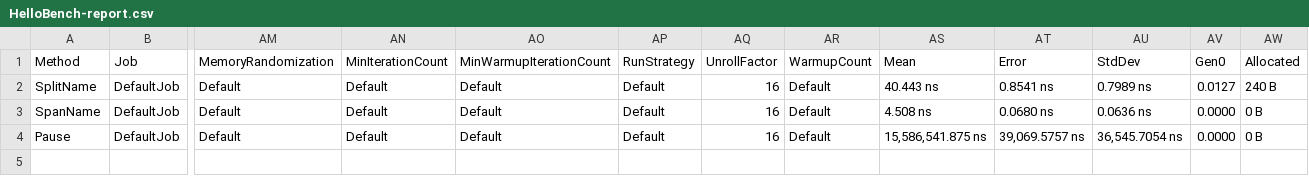
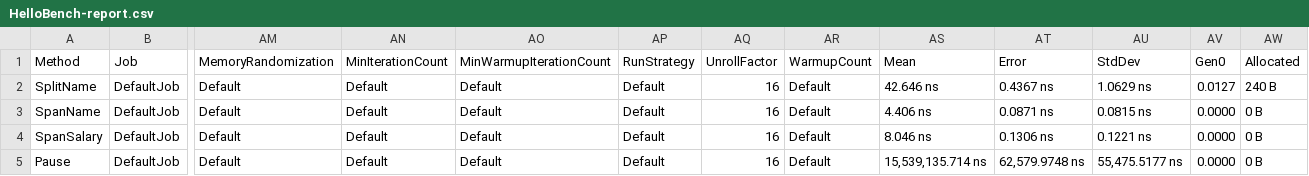
Before and after one commit to SkyShadowMeadow/LogPerf, a CSV file: BenchmarkDotNet.Artifacts/results/HelloBench-report.csv, drawn as a sheet; only a part is shown, gaps mark what is left out; addresses are those after the commit; rows hold the shown columns only; the diff names each change by its address in the sheet, - before the commit and + after, or states it on an @@ line.

```diff
--- a/BenchmarkDotNet.Artifacts/results/HelloBench-report.csv
+++ b/BenchmarkDotNet.Artifacts/results/HelloBench-report.csv
-AS2 (Mean): 40.443 ns
+AS2 (Mean): 42.646 ns
-AT2 (Error): 0.8541 ns
+AT2 (Error): 0.4367 ns
-AU2 (StdDev): 0.7989 ns
+AU2 (StdDev): 1.0629 ns
-AS3 (Mean): 4.508 ns
+AS3 (Mean): 4.406 ns
-AT3 (Error): 0.0680 ns
+AT3 (Error): 0.0871 ns
-AU3 (StdDev): 0.0636 ns
+AU3 (StdDev): 0.0815 ns
+row 4: SpanSalary | DefaultJob | Default | Default | Default | Default | 16 | Default | 8.046 ns | 0.1306 ns | 0.1221 ns | 0.0000 | 0 B
-AS5 (Mean): 15,586,541.875 ns
+AS5 (Mean): 15,539,135.714 ns
-AT5 (Error): 39,069.5757 ns
+AT5 (Error): 62,579.9748 ns
-AU5 (StdDev): 36,545.7054 ns
+AU5 (StdDev): 55,475.5177 ns
```
Also changed, not shown: 11 other files.
